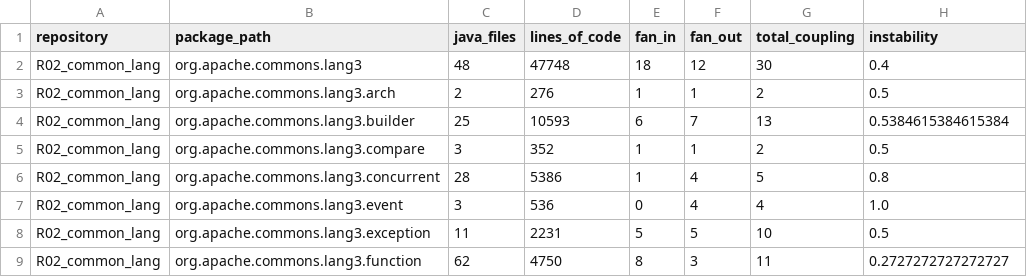
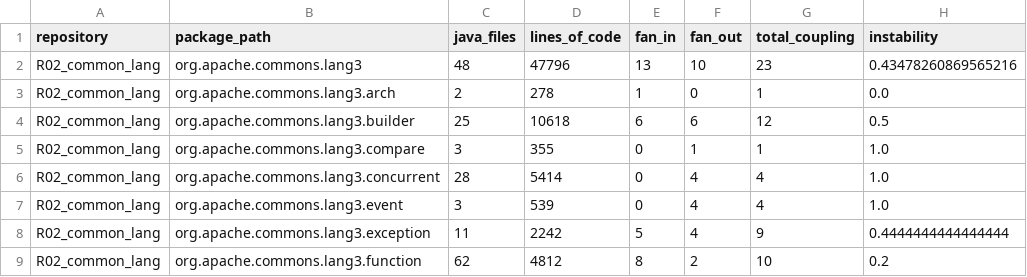
Before and after one commit to Dini-s/J26-SE-327, a CSV file: project/data/architecture/R02_common_lang_architecture.csv, drawn as a sheet; only a part is shown; the diff covers the shown part only.

```diff
--- a/project/data/architecture/R02_common_lang_architecture.csv
+++ b/project/data/architecture/R02_common_lang_architecture.csv
@@ -1,9 +1,9 @@
 repository,package_path,java_files,lines_of_code,fan_in,fan_out,total_coupling,instability
-R02_common_lang,org.apache.commons.lang3,48,47748,18,12,30,0.4
-R02_common_lang,org.apache.commons.lang3.arch,2,276,1,1,2,0.5
-R02_common_lang,org.apache.commons.lang3.builder,25,10593,6,7,13,0.5384615384615384
-R02_common_lang,org.apache.commons.lang3.compare,3,352,1,1,2,0.5
-R02_common_lang,org.apache.commons.lang3.concurrent,28,5386,1,4,5,0.8
-R02_common_lang,org.apache.commons.lang3.event,3,536,0,4,4,1.0
-R02_common_lang,org.apache.commons.lang3.exception,11,2231,5,5,10,0.5
-R02_common_lang,org.apache.commons.lang3.function,62,4750,8,3,11,0.2727272727272727
+R02_common_lang,org.apache.commons.lang3,48,47796,13,10,23,0.43478260869565216
+R02_common_lang,org.apache.commons.lang3.arch,2,278,1,0,1,0.0
+R02_common_lang,org.apache.commons.lang3.builder,25,10618,6,6,12,0.5
+R02_common_lang,org.apache.commons.lang3.compare,3,355,0,1,1,1.0
+R02_common_lang,org.apache.commons.lang3.concurrent,28,5414,0,4,4,1.0
+R02_common_lang,org.apache.commons.lang3.event,3,539,0,4,4,1.0
+R02_common_lang,org.apache.commons.lang3.exception,11,2242,5,4,9,0.4444444444444444
+R02_common_lang,org.apache.commons.lang3.function,62,4812,8,2,10,0.2
```
Also changed, not shown: 1 added row, 4 removed rows and 31 edited cells elsewhere in this file, project/data/architecture/R03_jabref_architecture.csv, project/data/dependencies/R01_spring_petclinic_dependencies.csv, 11 other files.
